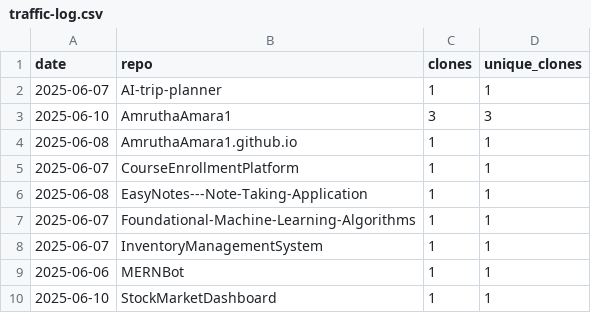
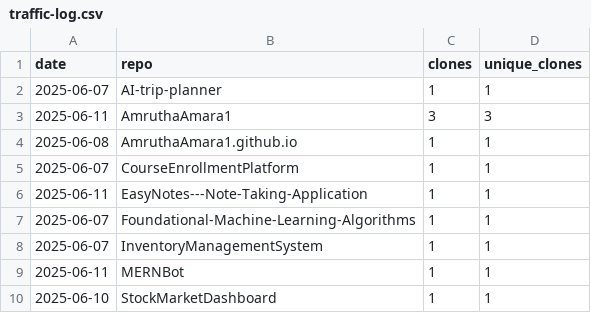
Before and after one commit to AmruthaAmara1/AmruthaAmara1, a CSV file: traffic-log.csv, drawn as a sheet.

```diff
--- a/traffic-log.csv
+++ b/traffic-log.csv
@@ -2,9 +2,9 @@ date,repo,clones,unique_clones
 2025-06-07,AI-trip-planner,1,1
-2025-06-10,AmruthaAmara1,3,3
+2025-06-11,AmruthaAmara1,3,3
 2025-06-08,AmruthaAmara1.github.io,1,1
 2025-06-07,CourseEnrollmentPlatform,1,1
-2025-06-08,EasyNotes---Note-Taking-Application,1,1
+2025-06-11,EasyNotes---Note-Taking-Application,1,1
 2025-06-07,Foundational-Machine-Learning-Algorithms,1,1
 2025-06-07,InventoryManagementSystem,1,1
-2025-06-06,MERNBot,1,1
+2025-06-11,MERNBot,1,1
 2025-06-10,StockMarketDashboard,1,1
```
